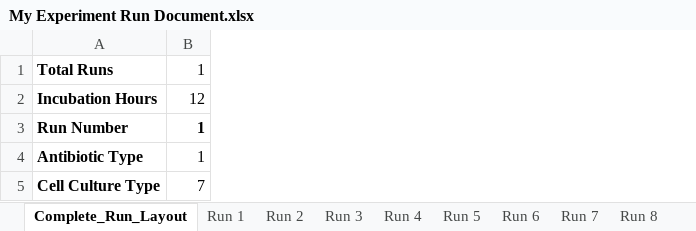
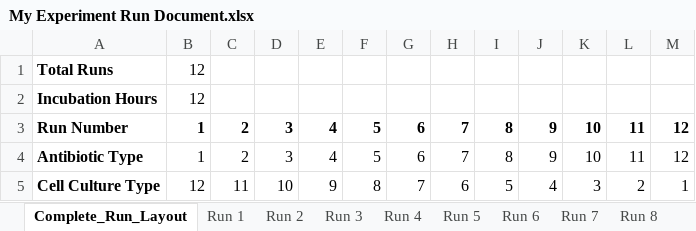
Before and after one commit to nidhi112000/SDL, an Excel workbook: multi_growth_app/active_runs/My Experiment Run Document.xlsx, sheet Complete_Run_Layout, drawn as a sheet; values as stored, in another font and other column widths than the file's, no borders; the diff names each change by its address in the sheet, - before the commit and + after, or states it on an @@ line.

```diff
--- a/multi_growth_app/active_runs/My Experiment Run Document.xlsx (sheet Complete_Run_Layout)
+++ b/multi_growth_app/active_runs/My Experiment Run Document.xlsx (sheet Complete_Run_Layout)
+column C, rows 3-5: 2 | 2 | 11
+column D, rows 3-5: 3 | 3 | 10
+column E, rows 3-5: 4 | 4 | 9
+column F, rows 3-5: 5 | 5 | 8
+column G, rows 3-5: 6 | 6 | 7
+column H, rows 3-5: 7 | 7 | 6
+column I, rows 3-5: 8 | 8 | 5
+column J, rows 3-5: 9 | 9 | 4
+column K, rows 3-5: 10 | 10 | 3
+column L, rows 3-5: 11 | 11 | 2
+column M, rows 3-5: 12 | 12 | 1
-B1: 1
+B1: 12
-B5: 7
+B5: 12
```
Also changed, not shown: sheet Run 4, sheet Run 6, sheet Run 5, sheet Run 7, sheet Run 8, sheet Run 9, 6 more sheets, 35 other files.
